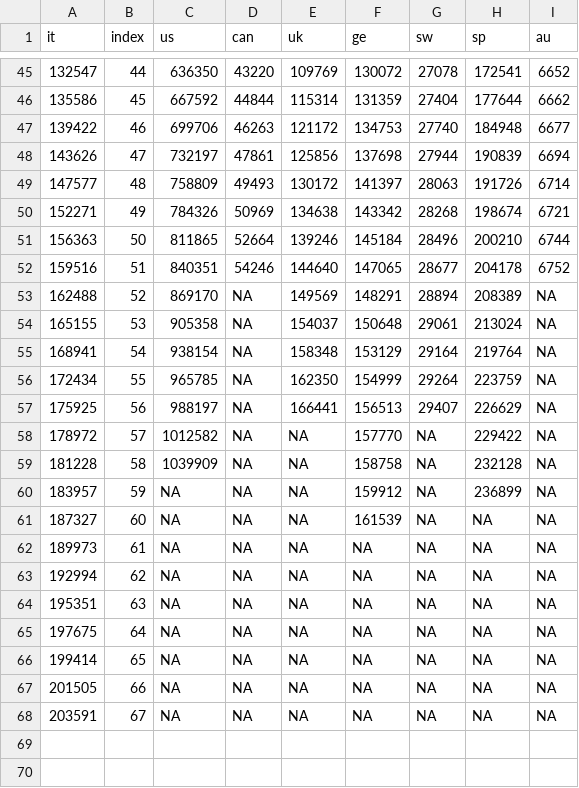
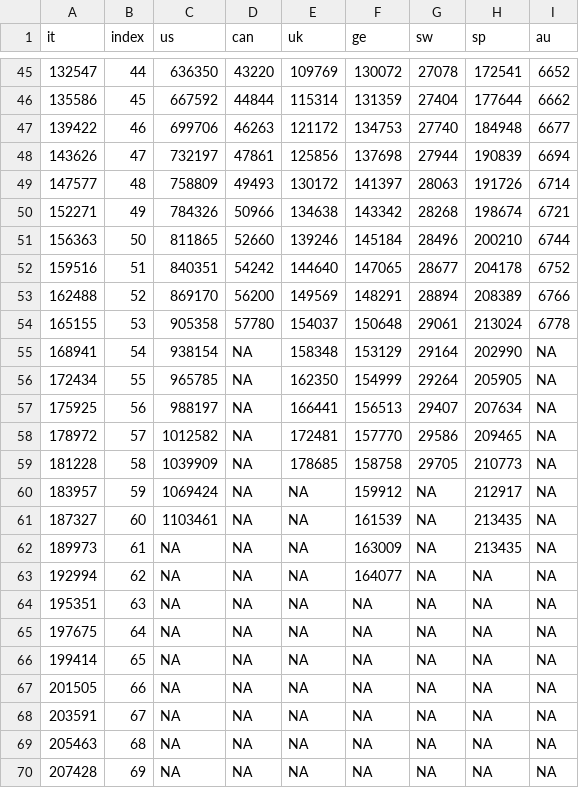
Before and after one commit to Kuan-Liu/canada_dash, a CSV file: docs/data/df_trajectory.csv, drawn as a sheet; only a part is shown, gaps mark what is left out.

```diff
--- a/docs/data/df_trajectory.csv
+++ b/docs/data/df_trajectory.csv
@@ -49,16 +49,16 @@
 147577,48,758809,49493,130172,141397,28063,191726,6714
-152271,49,784326,50969,134638,143342,28268,198674,6721
-156363,50,811865,52664,139246,145184,28496,200210,6744
-159516,51,840351,54246,144640,147065,28677,204178,6752
-162488,52,869170,NA,149569,148291,28894,208389,NA
-165155,53,905358,NA,154037,150648,29061,213024,NA
-168941,54,938154,NA,158348,153129,29164,219764,NA
-172434,55,965785,NA,162350,154999,29264,223759,NA
-175925,56,988197,NA,166441,156513,29407,226629,NA
-178972,57,1012582,NA,NA,157770,NA,229422,NA
-181228,58,1039909,NA,NA,158758,NA,232128,NA
-183957,59,NA,NA,NA,159912,NA,236899,NA
-187327,60,NA,NA,NA,161539,NA,NA,NA
-189973,61,NA,NA,NA,NA,NA,NA,NA
-192994,62,NA,NA,NA,NA,NA,NA,NA
+152271,49,784326,50966,134638,143342,28268,198674,6721
+156363,50,811865,52660,139246,145184,28496,200210,6744
+159516,51,840351,54242,144640,147065,28677,204178,6752
+162488,52,869170,56200,149569,148291,28894,208389,6766
+165155,53,905358,57780,154037,150648,29061,213024,6778
+168941,54,938154,NA,158348,153129,29164,202990,NA
+172434,55,965785,NA,162350,154999,29264,205905,NA
+175925,56,988197,NA,166441,156513,29407,207634,NA
+178972,57,1012582,NA,172481,157770,29586,209465,NA
+181228,58,1039909,NA,178685,158758,29705,210773,NA
+183957,59,1069424,NA,NA,159912,NA,212917,NA
+187327,60,1103461,NA,NA,161539,NA,213435,NA
+189973,61,NA,NA,NA,163009,NA,213435,NA
+192994,62,NA,NA,NA,164077,NA,NA,NA
 195351,63,NA,NA,NA,NA,NA,NA,NA
@@ -68 +68,3 @@
 203591,67,NA,NA,NA,NA,NA,NA,NA
+205463,68,NA,NA,NA,NA,NA,NA,NA
+207428,69,NA,NA,NA,NA,NA,NA,NA
```
Also changed, not shown: docs/data/can.csv, docs/data/can_p.csv, 5 other files.
